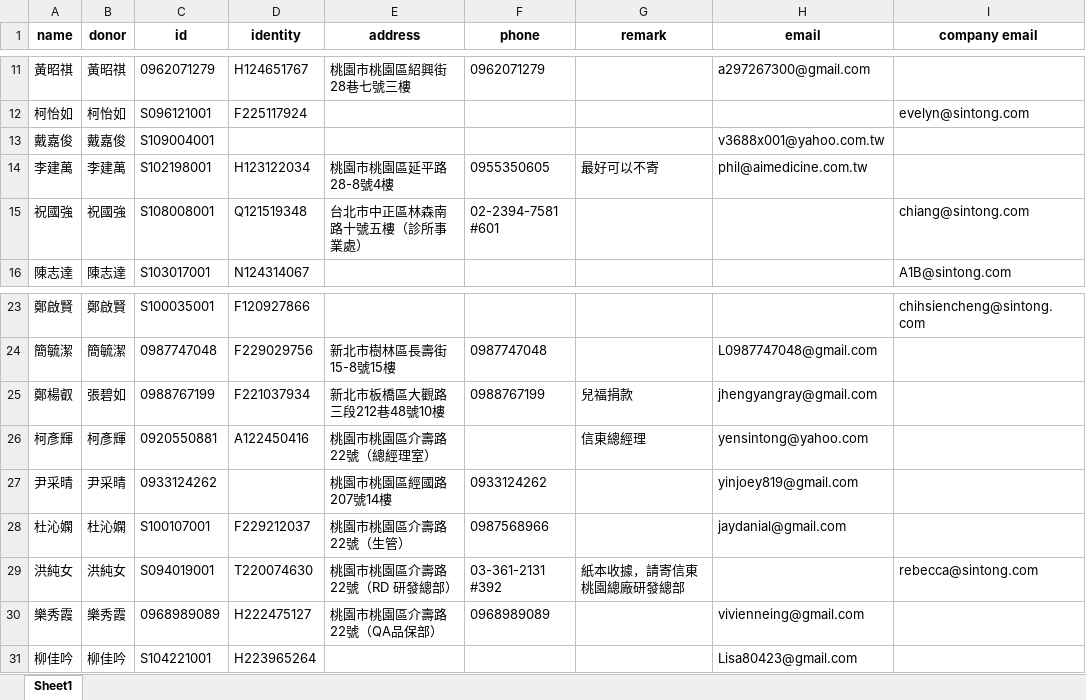
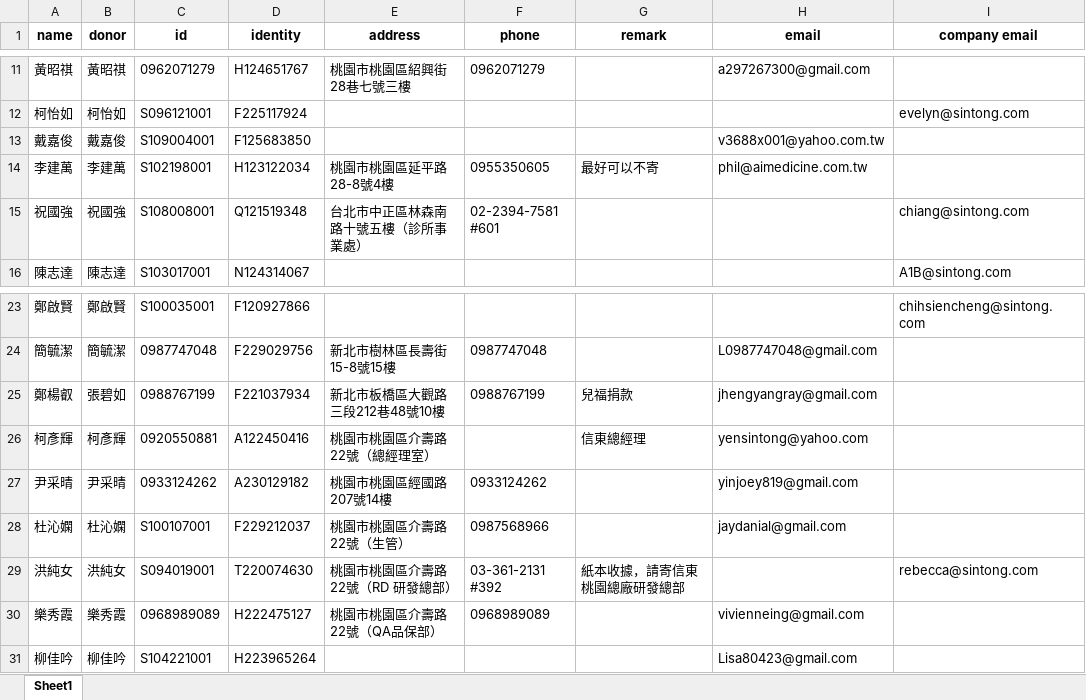
Before and after one commit to aiinnovationlabgithub/Catch_Customer_Data, an Excel workbook: database.xlsx, sheet Sheet1, drawn as a sheet; only a part is shown, gaps mark what is left out; values as stored, in another font and other column widths than the file's, no borders; the diff names each change by its address in the sheet, - before the commit and + after, or states it on an @@ line.

Commit message:
2024/08/13-2

```diff
--- a/database.xlsx (sheet Sheet1)
+++ b/database.xlsx (sheet Sheet1)
-D13 (identity): (empty)
+D13 (identity): F125683850
-D27 (identity): (empty)
+D27 (identity): A230129182
```
